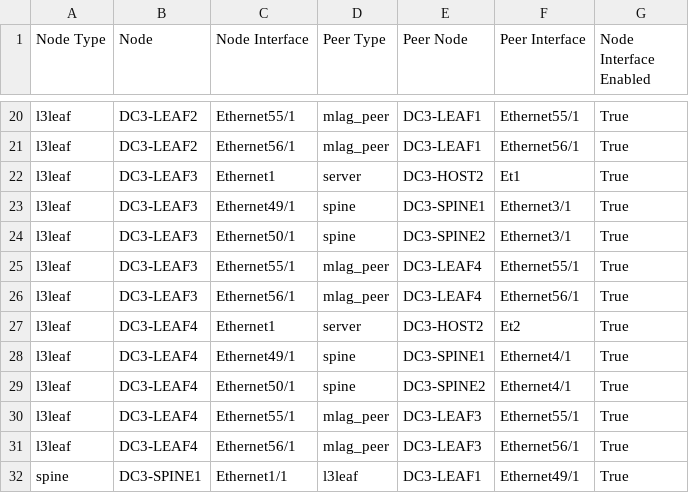
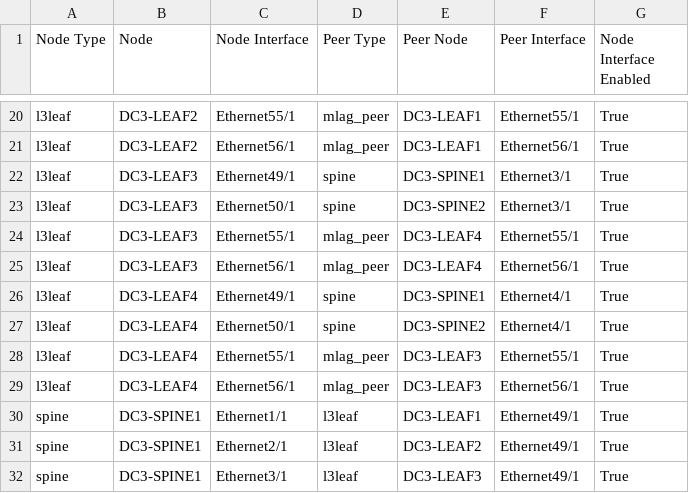
Before and after one commit to DimitriCapetz/avd-demo, a CSV file: inventory/documentation/fabric/DC3_FABRIC-topology.csv, drawn as a sheet; only a part is shown, gaps mark what is left out; the shorter side is filled out with more unchanged rows; the diff names each change by its address in the sheet, - before the commit and + after, or states it on an @@ line.

```diff
--- a/inventory/documentation/fabric/DC3_FABRIC-topology.csv
+++ b/inventory/documentation/fabric/DC3_FABRIC-topology.csv
-row 22: l3leaf | DC3-LEAF3 | Ethernet1 | server | DC3-HOST2 | Et1 | True
-row 27: l3leaf | DC3-LEAF4 | Ethernet1 | server | DC3-HOST2 | Et2 | True
```
Also changed, not shown: 29 other files.
